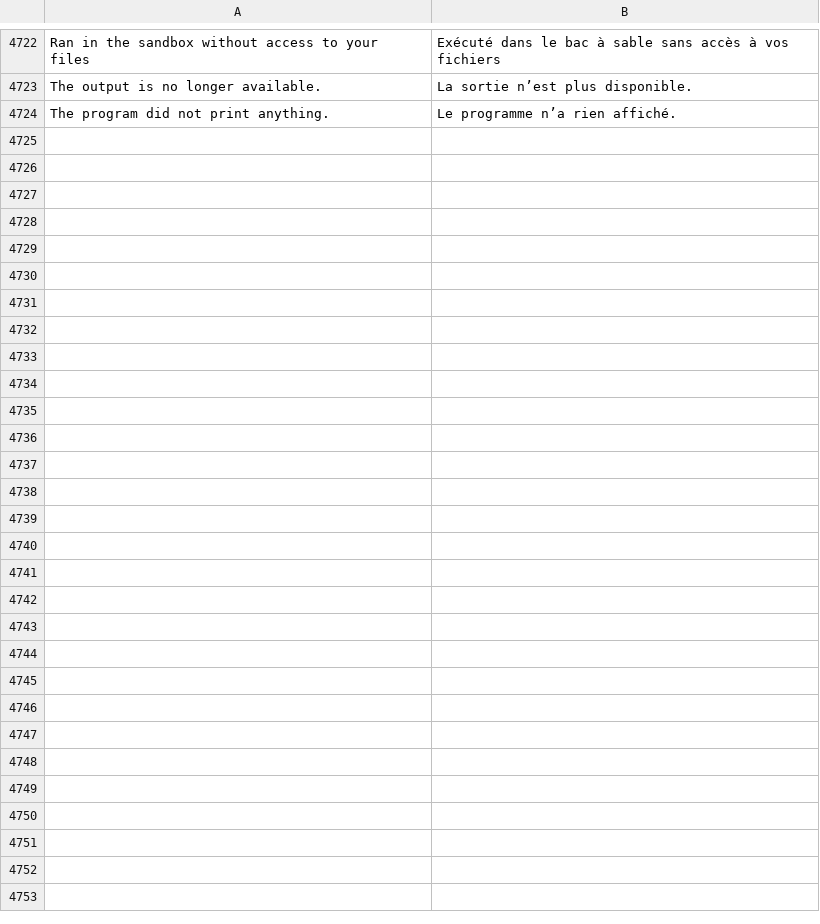
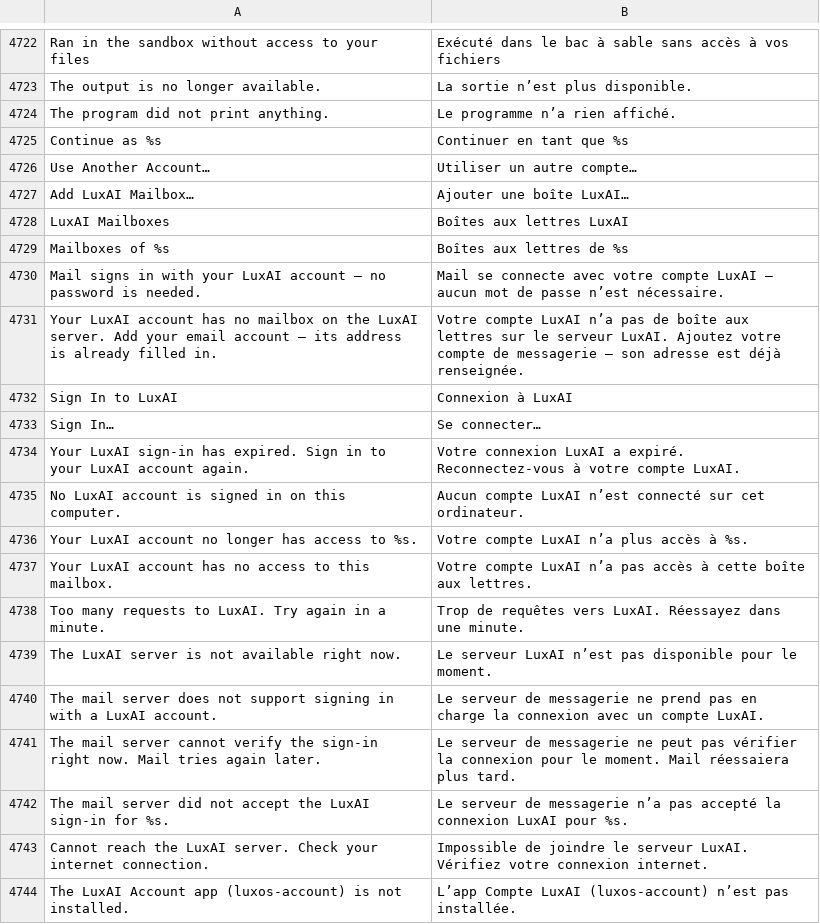
Before and after one commit to luxopes/LuxOS-Arch, a TSV file: packages/luxos-i18n/files/fr.tsv, drawn as a sheet; only a part is shown, gaps mark what is left out; the diff names each change by its address in the sheet, - before the commit and + after, or states it on an @@ line.

```diff
--- a/packages/luxos-i18n/files/fr.tsv
+++ b/packages/luxos-i18n/files/fr.tsv
+row 4725: Continue as %s | Continuer en tant que %s
+row 4726: Use Another Account… | Utiliser un autre compte…
+row 4727: Add LuxAI Mailbox… | Ajouter une boîte LuxAI…
+row 4728: LuxAI Mailboxes | Boîtes aux lettres LuxAI
+row 4729: Mailboxes of %s | Boîtes aux lettres de %s
+row 4730: Mail signs in with your LuxAI account – no password is needed. | Mail se connecte avec votre compte LuxAI – aucun mot de passe n’est nécessaire.
+row 4731: Your LuxAI account has no mailbox on the LuxAI server. Add your email account – its address is already filled in. | Votre compte LuxAI n’a pas de boîte aux lettres sur le serveur LuxAI. Ajoutez votre compte de messagerie – son adresse est déjà renseignée.
+row 4732: Sign In to LuxAI | Connexion à LuxAI
+row 4733: Sign In… | Se connecter…
+row 4734: Your LuxAI sign-in has expired. Sign in to your LuxAI account again. | Votre connexion LuxAI a expiré. Reconnectez-vous à votre compte LuxAI.
+row 4735: No LuxAI account is signed in on this computer. | Aucun compte LuxAI n’est connecté sur cet ordinateur.
+row 4736: Your LuxAI account no longer has access to %s. | Votre compte LuxAI n’a plus accès à %s.
+row 4737: Your LuxAI account has no access to this mailbox. | Votre compte LuxAI n’a pas accès à cette boîte aux lettres.
+row 4738: Too many requests to LuxAI. Try again in a minute. | Trop de requêtes vers LuxAI. Réessayez dans une minute.
+row 4739: The LuxAI server is not available right now. | Le serveur LuxAI n’est pas disponible pour le moment.
+row 4740: The mail server does not support signing in with a LuxAI account. | Le serveur de messagerie ne prend pas en charge la connexion avec un compte LuxAI.
+row 4741: The mail server cannot verify the sign-in right now. Mail tries again later. | Le serveur de messagerie ne peut pas vérifier la connexion pour le moment. Mail réessaiera plus tard.
+row 4742: The mail server did not accept the LuxAI sign-in for %s. | Le serveur de messagerie n’a pas accepté la connexion LuxAI pour %s.
+row 4743: Cannot reach the LuxAI server. Check your internet connection. | Impossible de joindre le serveur LuxAI. Vérifiez votre connexion internet.
+row 4744: The LuxAI Account app (luxos-account) is not installed. | L’app Compte LuxAI (luxos-account) n’est pas installée.
```
Also changed, not shown: packages/luxos-i18n/files/de.tsv, packages/luxos-i18n/files/es.tsv, 43 other files.
